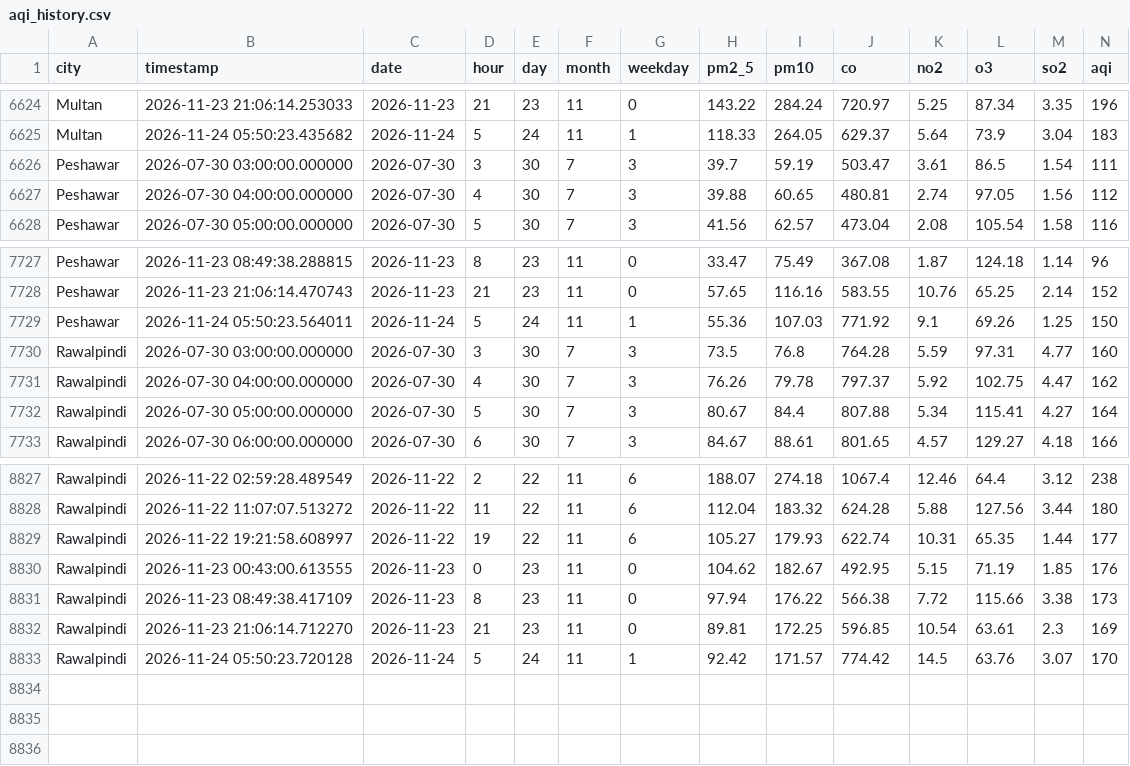
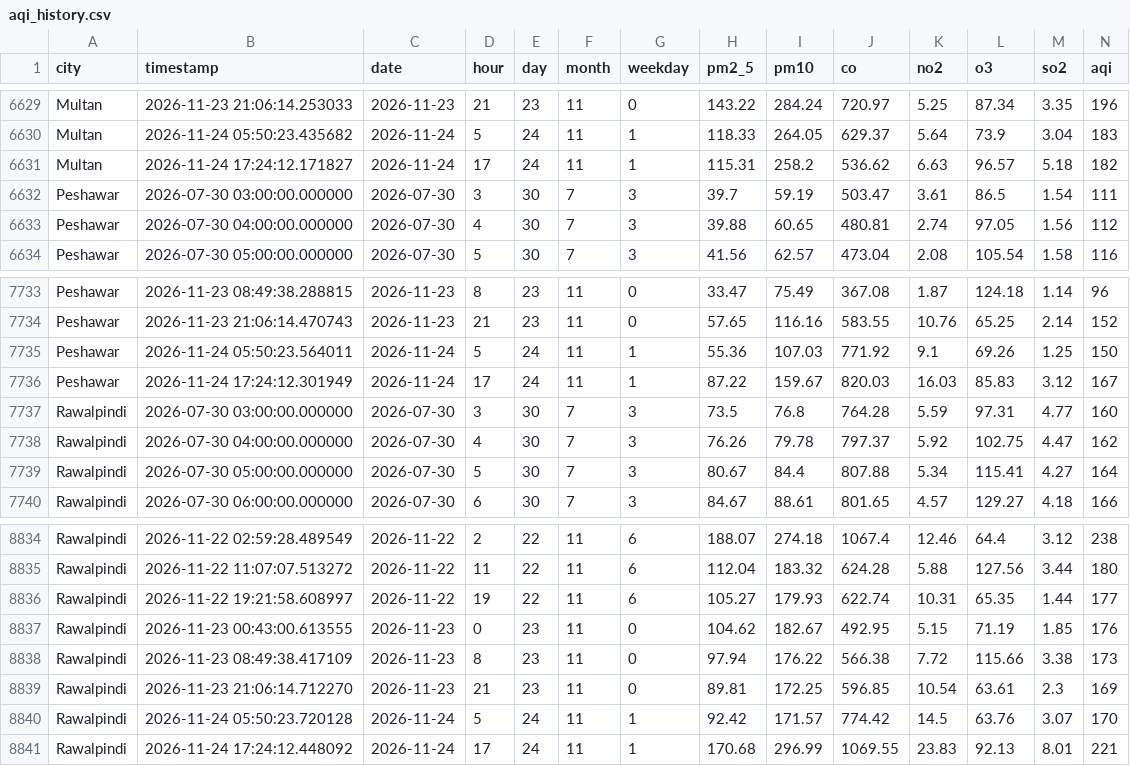
Before and after one commit to alijawad480/pearls-aqi-predictor, a CSV file: data/aqi_history.csv, drawn as a sheet; only a part is shown, gaps mark what is left out; rows hold the shown columns only; the diff covers the shown part only; the diff names each change by its address in the sheet, - before the commit and + after, or states it on an @@ line.

```diff
--- a/data/aqi_history.csv
+++ b/data/aqi_history.csv
+row 6631: Multan | 2026-11-24 17:24:12.171827 | 2026-11-24 | 17 | 24 | 11 | 1 | 115.31 | 258.2 | 536.62 | 6.63 | 96.57 | 5.18 | 182
+row 7736: Peshawar | 2026-11-24 17:24:12.301949 | 2026-11-24 | 17 | 24 | 11 | 1 | 87.22 | 159.67 | 820.03 | 16.03 | 85.83 | 3.12 | 167
+row 8841: Rawalpindi | 2026-11-24 17:24:12.448092 | 2026-11-24 | 17 | 24 | 11 | 1 | 170.68 | 296.99 | 1069.55 | 23.83 | 92.13 | 8.01 | 221
```
Also changed, not shown: 5 added rows elsewhere in this file.
